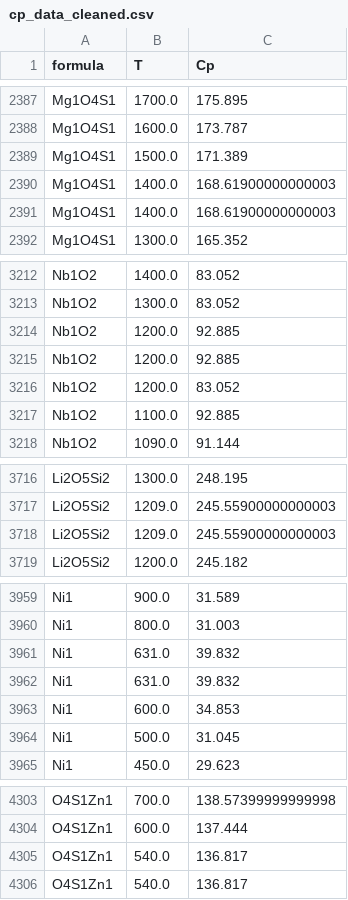
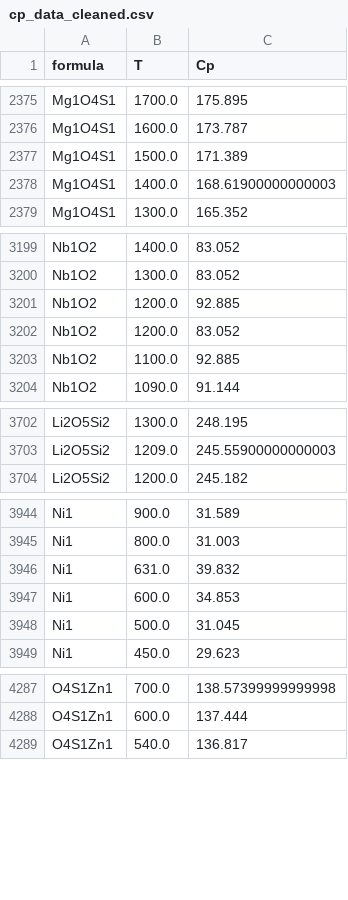
Before and after one commit to anthony-wang/BestPractices, a CSV file: data/cp_data_cleaned.csv, drawn as a sheet; only a part is shown, gaps mark what is left out; the diff covers the shown part only; the diff names each change by its address in the sheet, - before the commit and + after, or states it on an @@ line.

```diff
--- a/data/cp_data_cleaned.csv
+++ b/data/cp_data_cleaned.csv
-row 2391: Mg1O4S1 | 1400.0 | 168.61900000000003
-row 3215: Nb1O2 | 1200.0 | 92.885
-row 3718: Li2O5Si2 | 1209.0 | 245.55900000000003
-row 3962: Ni1 | 631.0 | 39.832
-row 4305: O4S1Zn1 | 540.0 | 136.817
```
Also changed, not shown: 12 removed rows elsewhere in this file, 2 other files.
